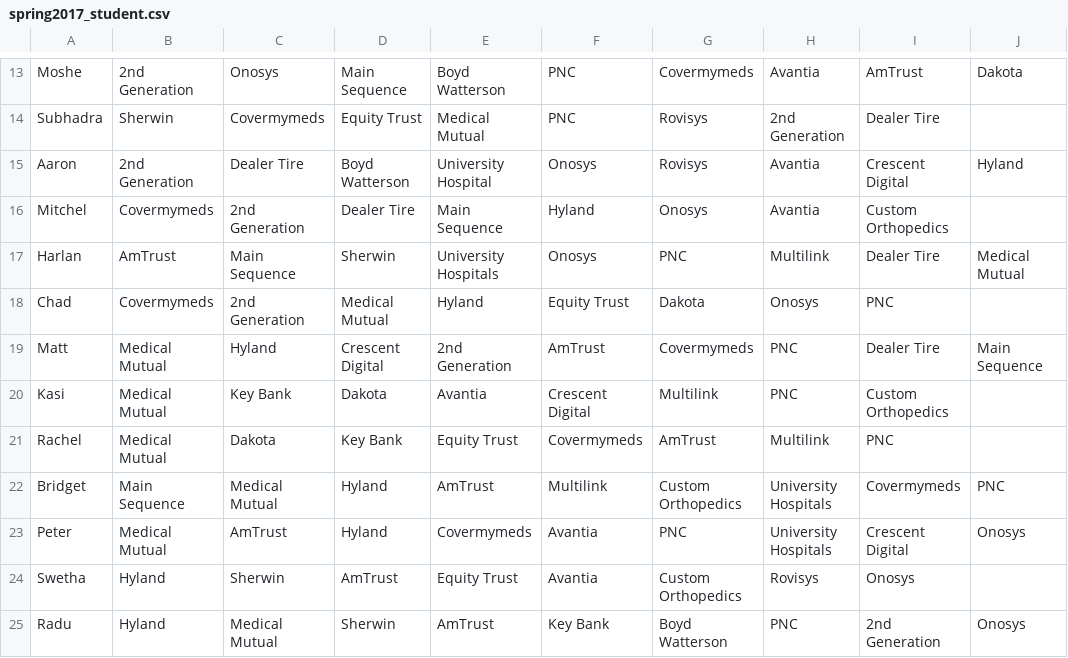
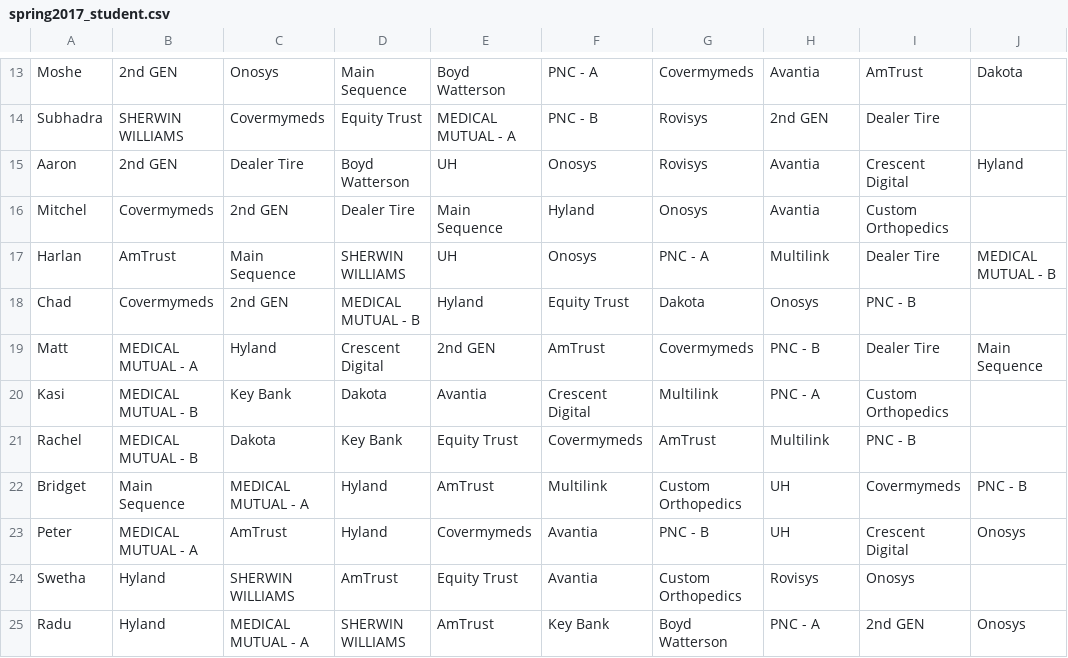
Before and after one commit to yuskie/Scheduler, a CSV file: spring2017_student.csv, drawn as a sheet; only a part is shown, gaps mark what is left out; the diff covers the shown part only; the diff names each change by its address in the sheet, - before the commit and + after, or states it on an @@ line.

```diff
--- a/spring2017_student.csv
+++ b/spring2017_student.csv
-B13: 2nd Generation
+B13: 2nd GEN
-F13: PNC
+F13: PNC - A
-B14: Sherwin
+B14: SHERWIN WILLIAMS
-E14: Medical Mutual
+E14: MEDICAL MUTUAL - A
-F14: PNC
+F14: PNC - B
-H14: 2nd Generation
+H14: 2nd GEN
-B15: 2nd Generation
+B15: 2nd GEN
-E15: University Hospital
+E15: UH
-C16: 2nd Generation
+C16: 2nd GEN
-D17: Sherwin
+D17: SHERWIN WILLIAMS
-E17: University Hospitals
+E17: UH
-G17: PNC
+G17: PNC - A
-J17: Medical Mutual
+J17: MEDICAL MUTUAL - B
-C18: 2nd Generation
+C18: 2nd GEN
-D18: Medical Mutual
+D18: MEDICAL MUTUAL - B
-I18: PNC
+I18: PNC - B
-B19: Medical Mutual
+B19: MEDICAL MUTUAL - A
-E19: 2nd Generation
+E19: 2nd GEN
-H19: PNC
+H19: PNC - B
-B20:B21: Medical Mutual
+B20:B21: MEDICAL MUTUAL - B
-H20: PNC
+H20: PNC - A
-I21: PNC
+I21: PNC - B
-C22: Medical Mutual
+C22: MEDICAL MUTUAL - A
-H22:H23: University Hospitals
+H22:H23: UH
-J22: PNC
+J22: PNC - B
-B23: Medical Mutual
+B23: MEDICAL MUTUAL - A
-G23: PNC
+G23: PNC - B
-C24: Sherwin
+C24: SHERWIN WILLIAMS
-C25: Medical Mutual
+C25: MEDICAL MUTUAL - A
-D25: Sherwin
+D25: SHERWIN WILLIAMS
-H25: PNC
+H25: PNC - A
-I25: 2nd Generation
+I25: 2nd GEN
```
Also changed, not shown: 34 edited cells elsewhere in this file, spring_2017_schedule.csv, 4 other files.
